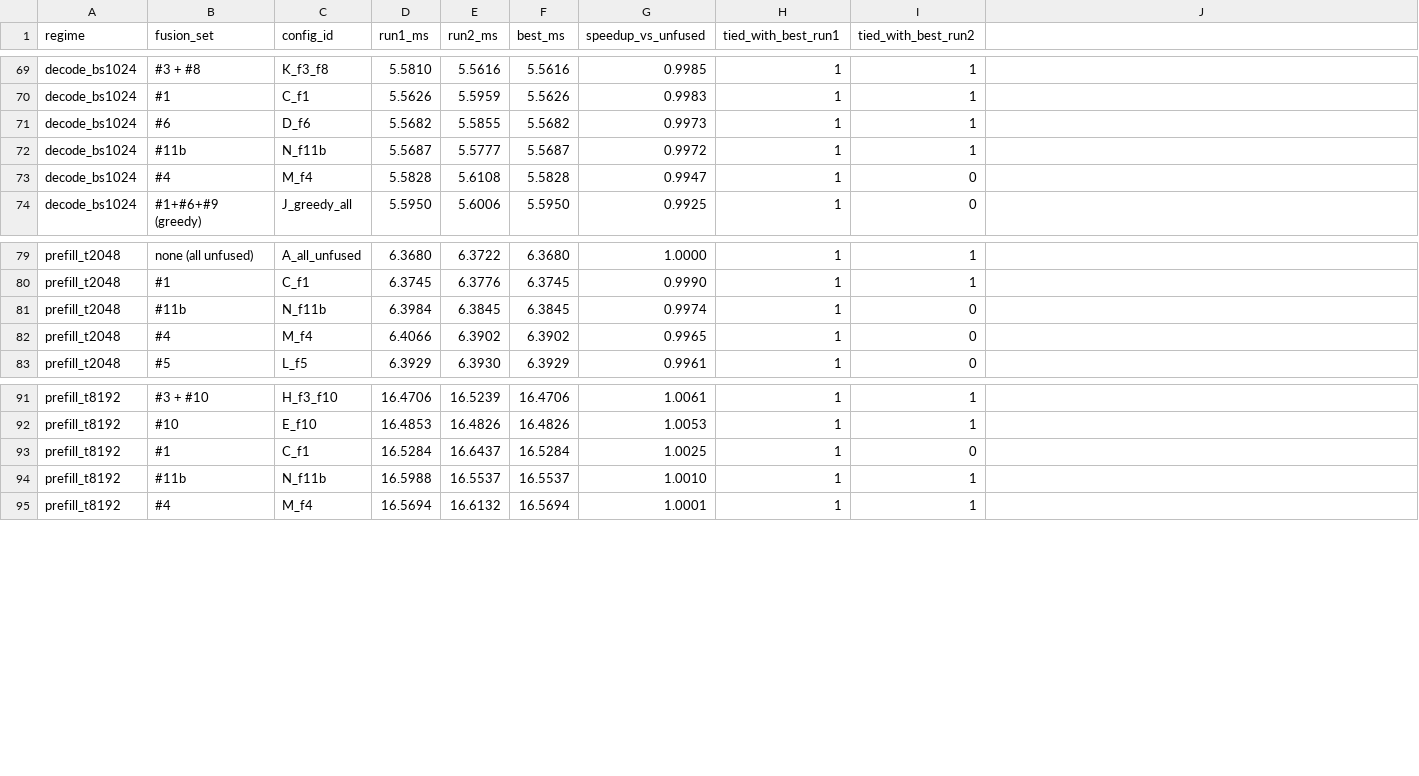
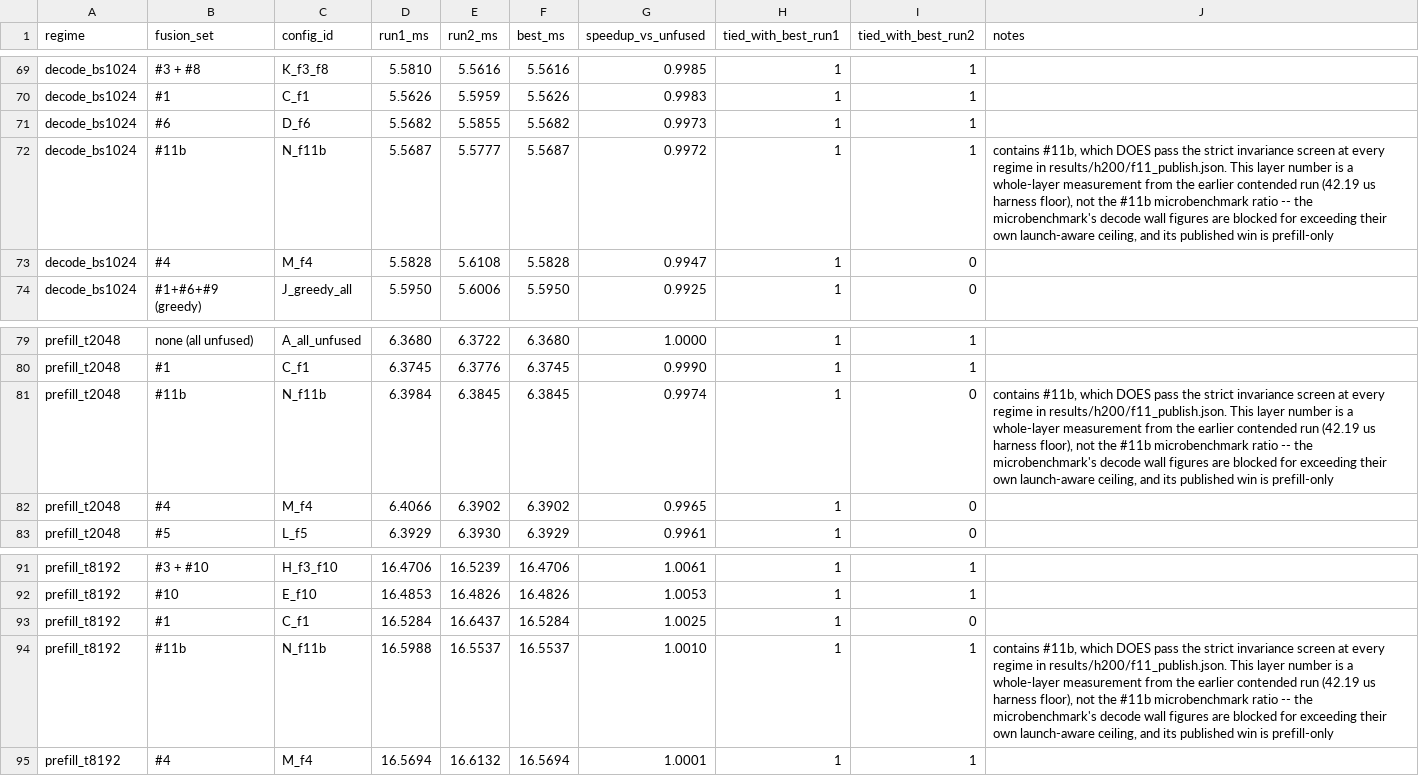
Before and after one commit to HansonZhang-cuhksz/fusion, a CSV file: report_glm52_h200/layer_optimal_per_regime.csv, drawn as a sheet; only a part is shown, gaps mark what is left out; the diff covers the shown part only.

```diff
--- a/report_glm52_h200/layer_optimal_per_regime.csv
+++ b/report_glm52_h200/layer_optimal_per_regime.csv
@@ -1 +1 @@
-regime,fusion_set,config_id,run1_ms,run2_ms,best_ms,speedup_vs_unfused,tied_with_best_run1,tied_with_best_run2
+regime,fusion_set,config_id,run1_ms,run2_ms,best_ms,speedup_vs_unfused,tied_with_best_run1,tied_with_best_run2,notes
@@ -72 +72 @@ decode_bs1024,#6,D_f6,5.5682,5.5855,5.5682,0.9973,1,1
-decode_bs1024,#11b,N_f11b,5.5687,5.5777,5.5687,0.9972,1,1
+decode_bs1024,#11b,N_f11b,5.5687,5.5777,5.5687,0.9972,1,1,"contains #11b, which DOES pass the strict invariance screen at every regime in results/h200/f11_publish.json. This layer number is a whole-layer measurement from the earlier contended run (42.19 us harness floor), not the #11b microbenchmark ratio -- the microbenchmark's decode wall figures are blocked for exceeding their own launch-aware ceiling, and its published win is prefill-only"
@@ -81 +81 @@ prefill_t2048,#1,C_f1,6.3745,6.3776,6.3745,0.9990,1,1
-prefill_t2048,#11b,N_f11b,6.3984,6.3845,6.3845,0.9974,1,0
+prefill_t2048,#11b,N_f11b,6.3984,6.3845,6.3845,0.9974,1,0,"contains #11b, which DOES pass the strict invariance screen at every regime in results/h200/f11_publish.json. This layer number is a whole-layer measurement from the earlier contended run (42.19 us harness floor), not the #11b microbenchmark ratio -- the microbenchmark's decode wall figures are blocked for exceeding their own launch-aware ceiling, and its published win is prefill-only"
@@ -94 +94 @@ prefill_t8192,#1,C_f1,16.5284,16.6437,16.5284,1.0025,1,0
-prefill_t8192,#11b,N_f11b,16.5988,16.5537,16.5537,1.0010,1,1
+prefill_t8192,#11b,N_f11b,16.5988,16.5537,16.5537,1.0010,1,1,"contains #11b, which DOES pass the strict invariance screen at every regime in results/h200/f11_publish.json. This layer number is a whole-layer measurement from the earlier contended run (42.19 us harness floor), not the #11b microbenchmark ratio -- the microbenchmark's decode wall figures are blocked for exceeding their own launch-aware ceiling, and its published win is prefill-only"
```
Also changed, not shown: 12 edited cells elsewhere in this file, report_glm52_h200/fusion_decode_bs32.csv, 11 other files.
